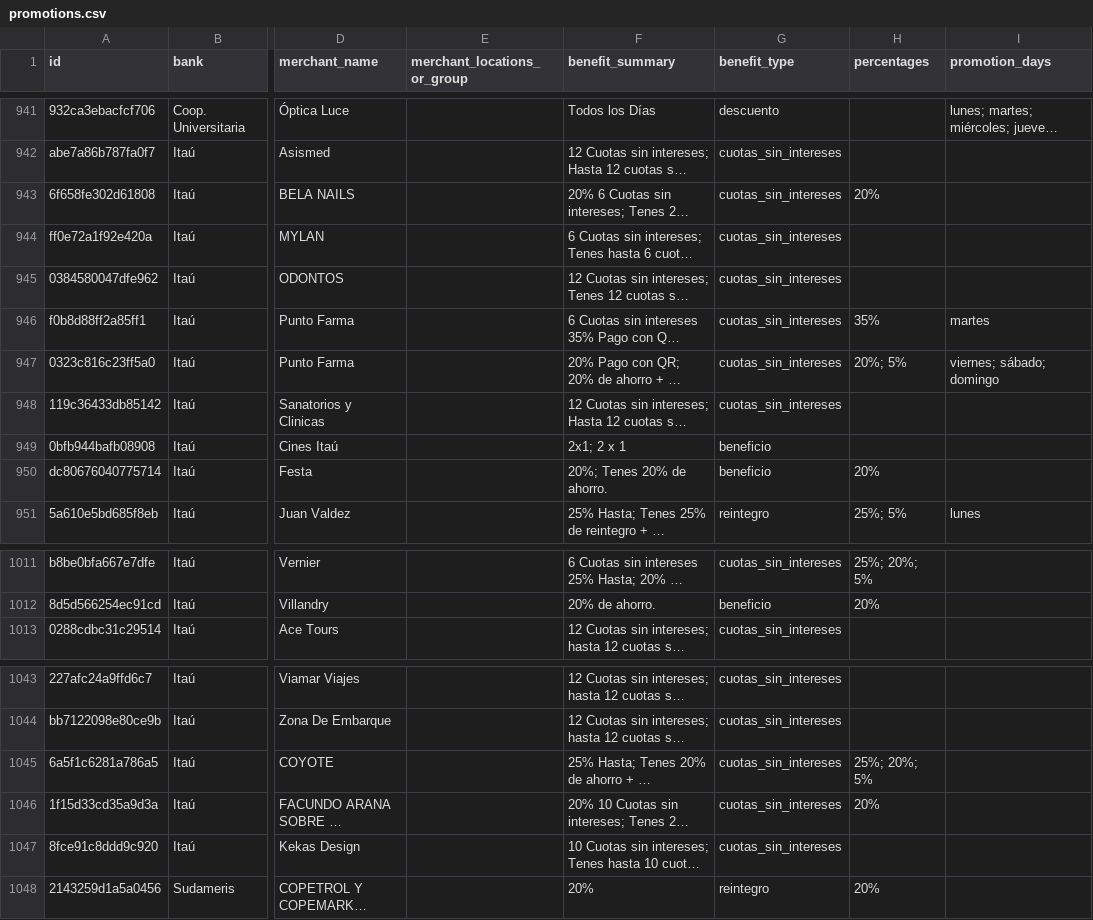
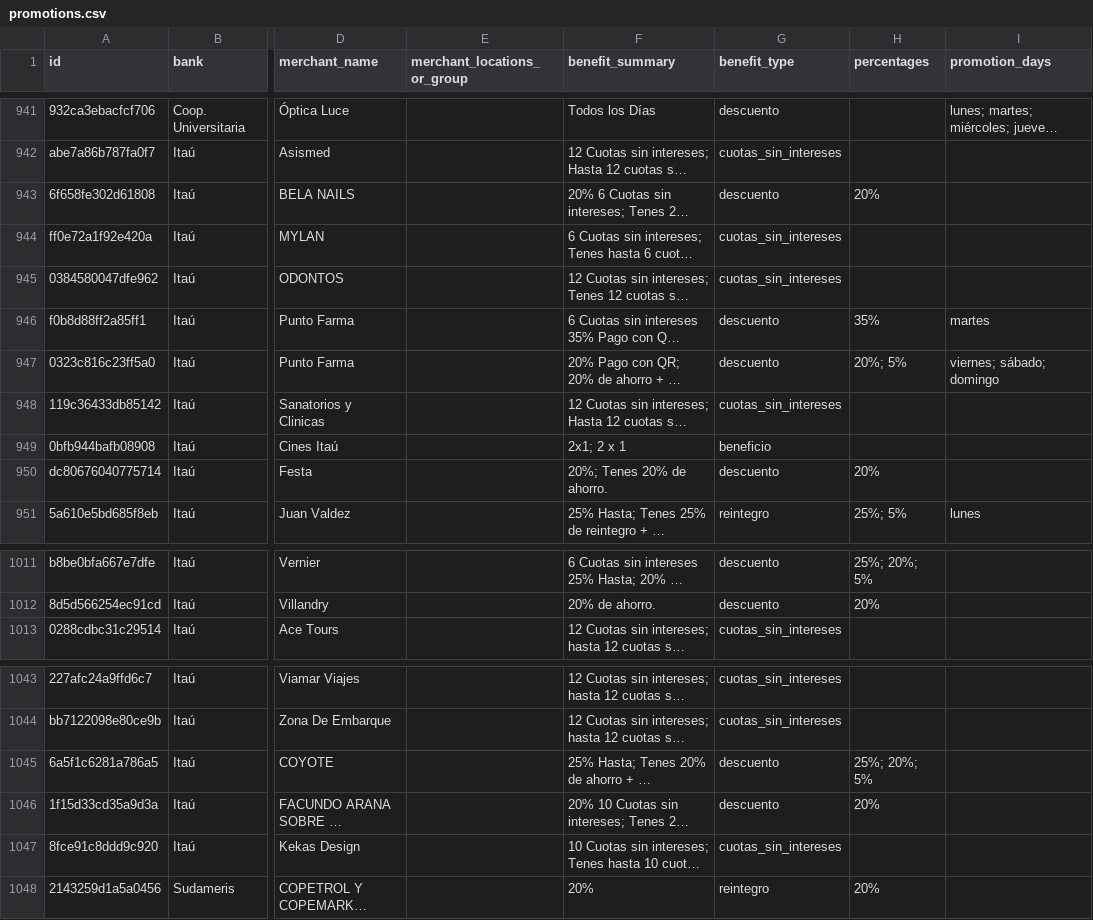
Before and after one commit to giumontebruno/promo-bancos-py, a CSV file: data/promotions.csv, drawn as a sheet; only a part is shown, gaps mark what is left out; long unchanged cells end in …; the diff covers the shown part only; the diff names each change by its address in the sheet, - before the commit and + after, or states it on an @@ line.

```diff
--- a/data/promotions.csv
+++ b/data/promotions.csv
-G943 (benefit_type): cuotas_sin_intereses
+G943 (benefit_type): descuento
-G946:G947 (benefit_type): cuotas_sin_intereses
+G946:G947 (benefit_type): descuento
-G950 (benefit_type): beneficio
+G950 (benefit_type): descuento
-G1011 (benefit_type): cuotas_sin_intereses
+G1011 (benefit_type): descuento
-G1012 (benefit_type): beneficio
+G1012 (benefit_type): descuento
-G1045:G1046 (benefit_type): cuotas_sin_intereses
+G1045:G1046 (benefit_type): descuento
```
Also changed, not shown: 40 edited cells elsewhere in this file, public/promotions.csv, 8 other files.
